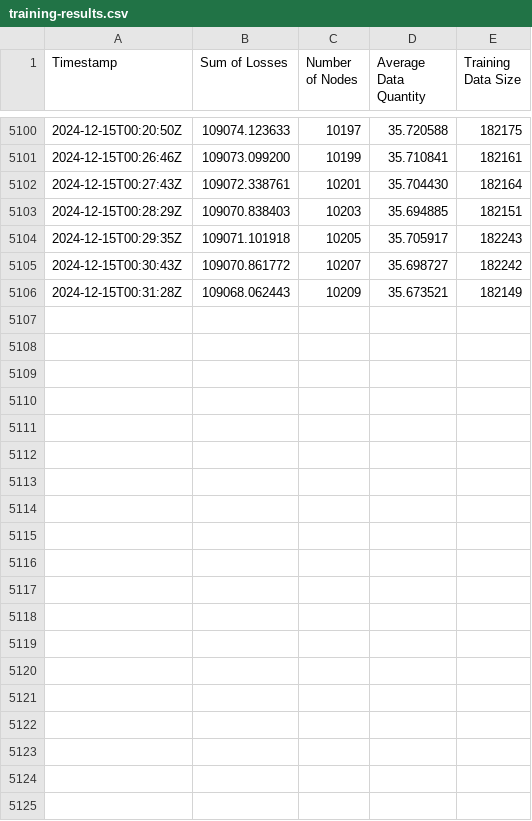
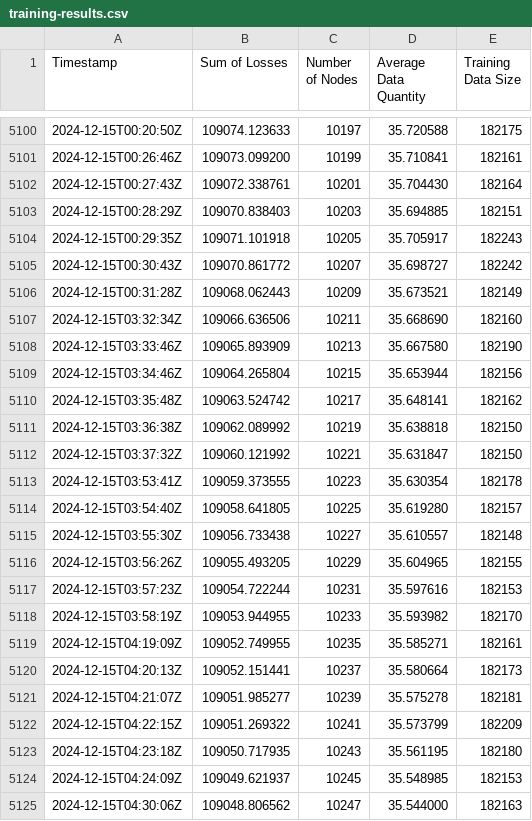
Before and after one commit to solresol/ultratree-results, a CSV file: training-results.csv, drawn as a sheet; only a part is shown, gaps mark what is left out; the diff covers the shown part only.

```diff
--- a/training-results.csv
+++ b/training-results.csv
@@ -5106 +5106,20 @@ Timestamp,Sum of Losses,Number of Nodes,Average Data Quantity,Training Data Size
 2024-12-15T00:31:28Z,109068.062443,10209,35.673521,182149
+2024-12-15T03:32:34Z,109066.636506,10211,35.668690,182160
+2024-12-15T03:33:46Z,109065.893909,10213,35.667580,182190
+2024-12-15T03:34:46Z,109064.265804,10215,35.653944,182156
+2024-12-15T03:35:48Z,109063.524742,10217,35.648141,182162
+2024-12-15T03:36:38Z,109062.089992,10219,35.638818,182150
+2024-12-15T03:37:32Z,109060.121992,10221,35.631847,182150
+2024-12-15T03:53:41Z,109059.373555,10223,35.630354,182178
+2024-12-15T03:54:40Z,109058.641805,10225,35.619280,182157
+2024-12-15T03:55:30Z,109056.733438,10227,35.610557,182148
+2024-12-15T03:56:26Z,109055.493205,10229,35.604965,182155
+2024-12-15T03:57:23Z,109054.722244,10231,35.597616,182153
+2024-12-15T03:58:19Z,109053.944955,10233,35.593982,182170
+2024-12-15T04:19:09Z,109052.749955,10235,35.585271,182161
+2024-12-15T04:20:13Z,109052.151441,10237,35.580664,182173
+2024-12-15T04:21:07Z,109051.985277,10239,35.575278,182181
+2024-12-15T04:22:15Z,109051.269322,10241,35.573799,182209
+2024-12-15T04:23:18Z,109050.717935,10243,35.561195,182180
+2024-12-15T04:24:09Z,109049.621937,10245,35.548985,182153
+2024-12-15T04:30:06Z,109048.806562,10247,35.544000,182163
```
Also changed, not shown: 21 added rows elsewhere in this file, unannotated-model1-training-results.csv, 2 other files.
